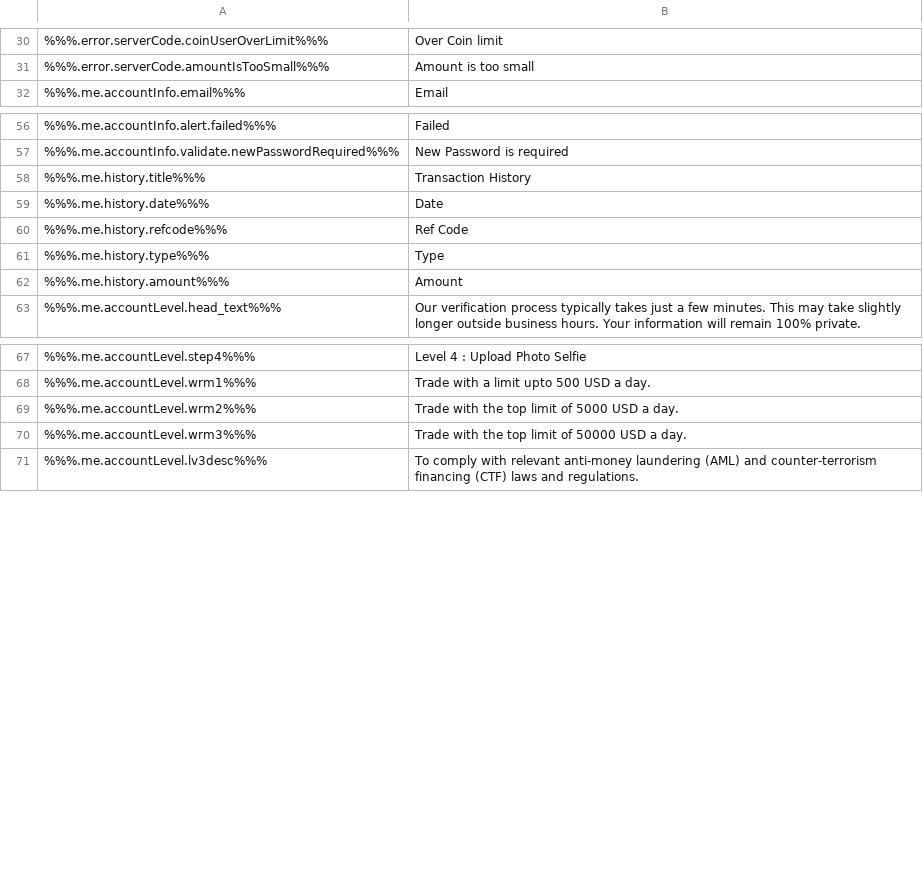
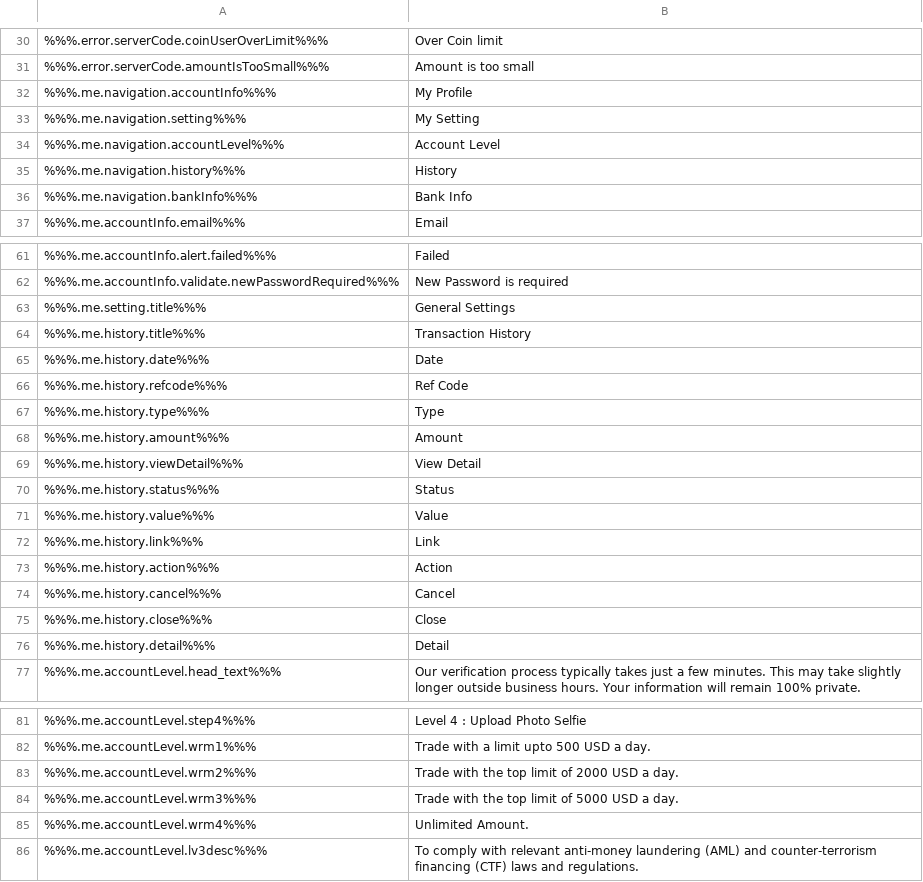
Before and after one commit to ninjadotorg/coin-exchange-i18n, a CSV file: store/en.csv, drawn as a sheet; only a part is shown, gaps mark what is left out; the diff covers the shown part only.

```diff
--- a/store/en.csv
+++ b/store/en.csv
@@ -31,2 +31,7 @@
 %%%.error.serverCode.amountIsTooSmall%%%,"Amount is too small"
+%%%.me.navigation.accountInfo%%%,"My Profile"
+%%%.me.navigation.setting%%%,"My Setting"
+%%%.me.navigation.accountLevel%%%,"Account Level"
+%%%.me.navigation.history%%%,"History"
+%%%.me.navigation.bankInfo%%%,"Bank Info"
 %%%.me.accountInfo.email%%%,"Email"
@@ -57,2 +62,3 @@
 %%%.me.accountInfo.validate.newPasswordRequired%%%,"New Password is required"
+%%%.me.setting.title%%%,"General Settings"
 %%%.me.history.title%%%,"Transaction History"
@@ -62,2 +68,10 @@
 %%%.me.history.amount%%%,"Amount"
+%%%.me.history.viewDetail%%%,"View Detail"
+%%%.me.history.status%%%,"Status"
+%%%.me.history.value%%%,"Value"
+%%%.me.history.link%%%,"Link"
+%%%.me.history.action%%%,"Action"
+%%%.me.history.cancel%%%,"Cancel"
+%%%.me.history.close%%%,"Close"
+%%%.me.history.detail%%%,"Detail"
 %%%.me.accountLevel.head_text%%%,"Our verification process typically takes just a few minutes. This may take slightly longer outside business hours. Your information will remain 100% private."
@@ -68,4 +82,5 @@
 %%%.me.accountLevel.wrm1%%%,"Trade with a limit upto 500 USD a day."
-%%%.me.accountLevel.wrm2%%%,"Trade with the top limit of 5000 USD a day."
-%%%.me.accountLevel.wrm3%%%,"Trade with the top limit of 50000 USD a day."
+%%%.me.accountLevel.wrm2%%%,"Trade with the top limit of 2000 USD a day."
+%%%.me.accountLevel.wrm3%%%,"Trade with the top limit of 5000 USD a day."
+%%%.me.accountLevel.wrm4%%%,"Unlimited Amount."
 %%%.me.accountLevel.lv3desc%%%,"To comply with relevant anti-money laundering (AML) and counter-terrorism financing (CTF) laws and regulations."
```
Also changed, not shown: 1 edited cell elsewhere in this file, 4 other files.
